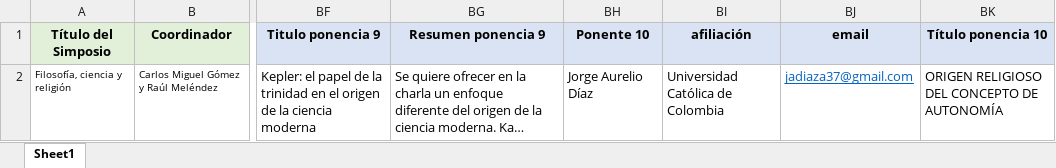
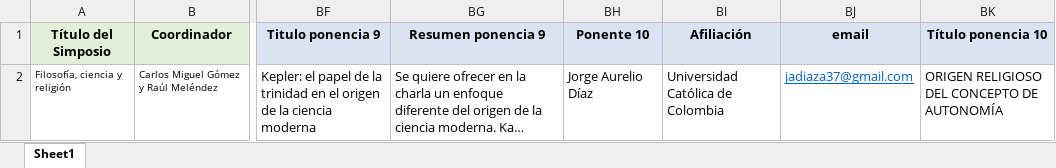
Before and after one commit to AlejandroVelascoG/SCF, an Excel workbook: Congreso_2016/Filosofia, ciencia, religión.xlsx, sheet Sheet1, drawn as a sheet; only a part is shown, gaps mark what is left out; long unchanged cells end in …; values as stored, in another font and other column widths than the file's, no borders; the diff names each change by its address in the sheet, - before the commit and + after, or states it on an @@ line.

```diff
--- a/Congreso_2016/Filosofia, ciencia, religión.xlsx (sheet Sheet1)
+++ b/Congreso_2016/Filosofia, ciencia, religión.xlsx (sheet Sheet1)
-BI1: afiliación
+BI1: Afiliación
```
Also changed, not shown: Congreso_2016/Epistemología social.xlsx, Congreso_2016/FILOSOFÍA DEL ARTE Y ESTÉTICA.xlsx, 5 other files.
